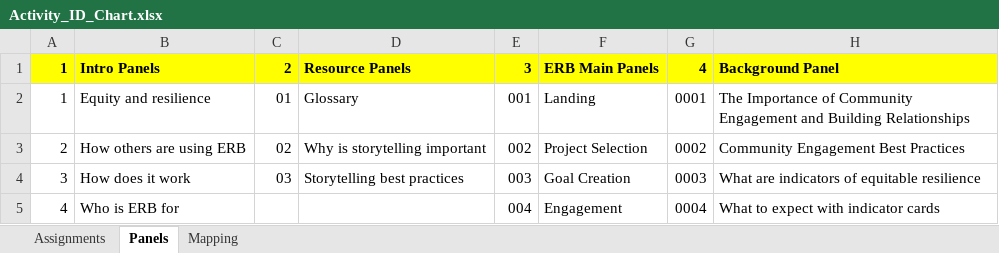
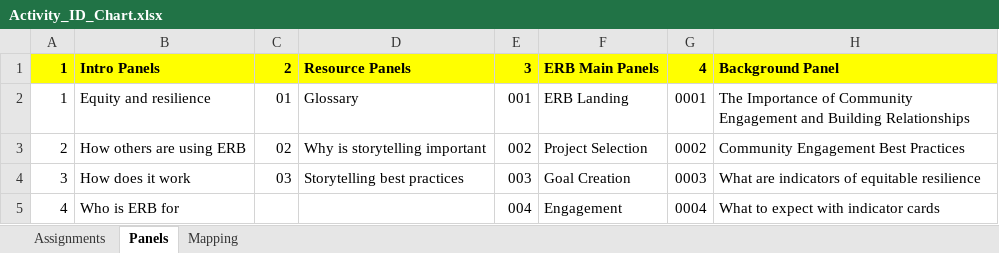
Before and after one commit to USEPA/Equitable-Resilience-Builder-GUI, an Excel workbook: erb/Packaging_Resources/Static_Data/Activity_ID_Chart.xlsx, sheet Panels, drawn as a sheet; only a part is shown; values as stored, in another font and other column widths than the file's, no borders; the diff names each change by its address in the sheet, - before the commit and + after, or states it on an @@ line.

```diff
--- a/erb/Packaging_Resources/Static_Data/Activity_ID_Chart.xlsx (sheet Panels)
+++ b/erb/Packaging_Resources/Static_Data/Activity_ID_Chart.xlsx (sheet Panels)
-F2: Landing
+F2: ERB Landing
```
Also changed, not shown: 7 other files.
